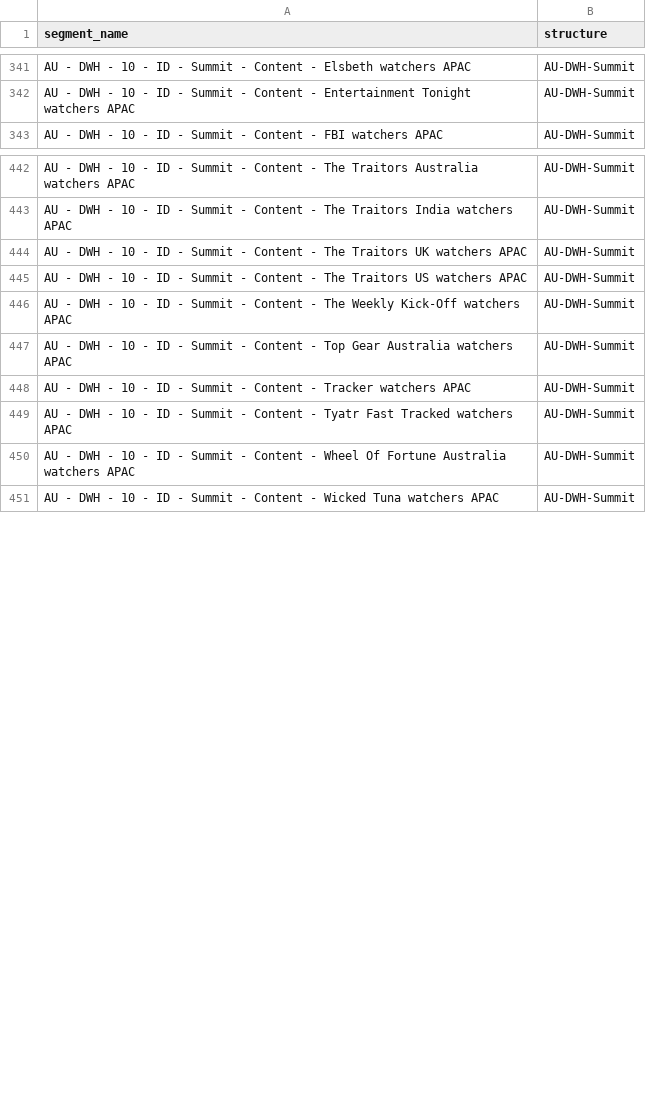
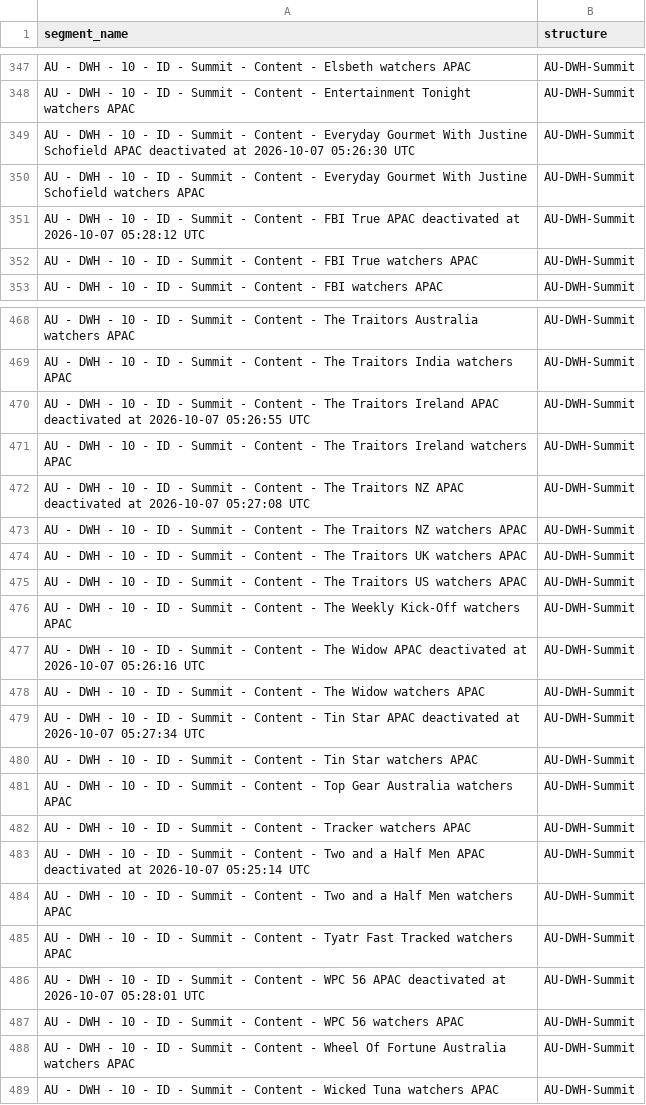
Before and after one commit to katekling-stack/Promo-Operations, a CSV file: templates/targeting-options/audience-segments.csv, drawn as a sheet; only a part is shown, gaps mark what is left out; the diff covers the shown part only.

```diff
--- a/templates/targeting-options/audience-segments.csv
+++ b/templates/targeting-options/audience-segments.csv
@@ -342,2 +348,6 @@ AU - DWH - 10 - ID - Summit - Content - Elsbeth watchers APAC,AU-DWH-Summit
 AU - DWH - 10 - ID - Summit - Content - Entertainment Tonight watchers APAC,AU-DWH-Summit
+AU - DWH - 10 - ID - Summit - Content - Everyday Gourmet With Justine Schofield APAC deactivated at 2026-10-07 05:26:30 UTC,AU-DWH-Summit
+AU - DWH - 10 - ID - Summit - Content - Everyday Gourmet With Justine Schofield watchers APAC,AU-DWH-Summit
+AU - DWH - 10 - ID - Summit - Content - FBI True APAC deactivated at 2026-10-07 05:28:12 UTC,AU-DWH-Summit
+AU - DWH - 10 - ID - Summit - Content - FBI True watchers APAC,AU-DWH-Summit
 AU - DWH - 10 - ID - Summit - Content - FBI watchers APAC,AU-DWH-Summit
@@ -443,2 +469,6 @@ AU - DWH - 10 - ID - Summit - Content - The Traitors Australia watchers APAC,AU-
 AU - DWH - 10 - ID - Summit - Content - The Traitors India watchers APAC,AU-DWH-Summit
+AU - DWH - 10 - ID - Summit - Content - The Traitors Ireland APAC deactivated at 2026-10-07 05:26:55 UTC,AU-DWH-Summit
+AU - DWH - 10 - ID - Summit - Content - The Traitors Ireland watchers APAC,AU-DWH-Summit
+AU - DWH - 10 - ID - Summit - Content - The Traitors NZ APAC deactivated at 2026-10-07 05:27:08 UTC,AU-DWH-Summit
+AU - DWH - 10 - ID - Summit - Content - The Traitors NZ watchers APAC,AU-DWH-Summit
 AU - DWH - 10 - ID - Summit - Content - The Traitors UK watchers APAC,AU-DWH-Summit
@@ -446,5 +476,13 @@ AU - DWH - 10 - ID - Summit - Content - The Traitors US watchers APAC,AU-DWH-Sum
 AU - DWH - 10 - ID - Summit - Content - The Weekly Kick-Off watchers APAC,AU-DWH-Summit
+AU - DWH - 10 - ID - Summit - Content - The Widow APAC deactivated at 2026-10-07 05:26:16 UTC,AU-DWH-Summit
+AU - DWH - 10 - ID - Summit - Content - The Widow watchers APAC,AU-DWH-Summit
+AU - DWH - 10 - ID - Summit - Content - Tin Star APAC deactivated at 2026-10-07 05:27:34 UTC,AU-DWH-Summit
+AU - DWH - 10 - ID - Summit - Content - Tin Star watchers APAC,AU-DWH-Summit
 AU - DWH - 10 - ID - Summit - Content - Top Gear Australia watchers APAC,AU-DWH-Summit
 AU - DWH - 10 - ID - Summit - Content - Tracker watchers APAC,AU-DWH-Summit
+AU - DWH - 10 - ID - Summit - Content - Two and a Half Men APAC deactivated at 2026-10-07 05:25:14 UTC,AU-DWH-Summit
+AU - DWH - 10 - ID - Summit - Content - Two and a Half Men watchers APAC,AU-DWH-Summit
 AU - DWH - 10 - ID - Summit - Content - Tyatr Fast Tracked watchers APAC,AU-DWH-Summit
+AU - DWH - 10 - ID - Summit - Content - WPC 56 APAC deactivated at 2026-10-07 05:28:01 UTC,AU-DWH-Summit
+AU - DWH - 10 - ID - Summit - Content - WPC 56 watchers APAC,AU-DWH-Summit
 AU - DWH - 10 - ID - Summit - Content - Wheel Of Fortune Australia watchers APAC,AU-DWH-Summit
```
Also changed, not shown: 50 added rows elsewhere in this file, 4 other files.
